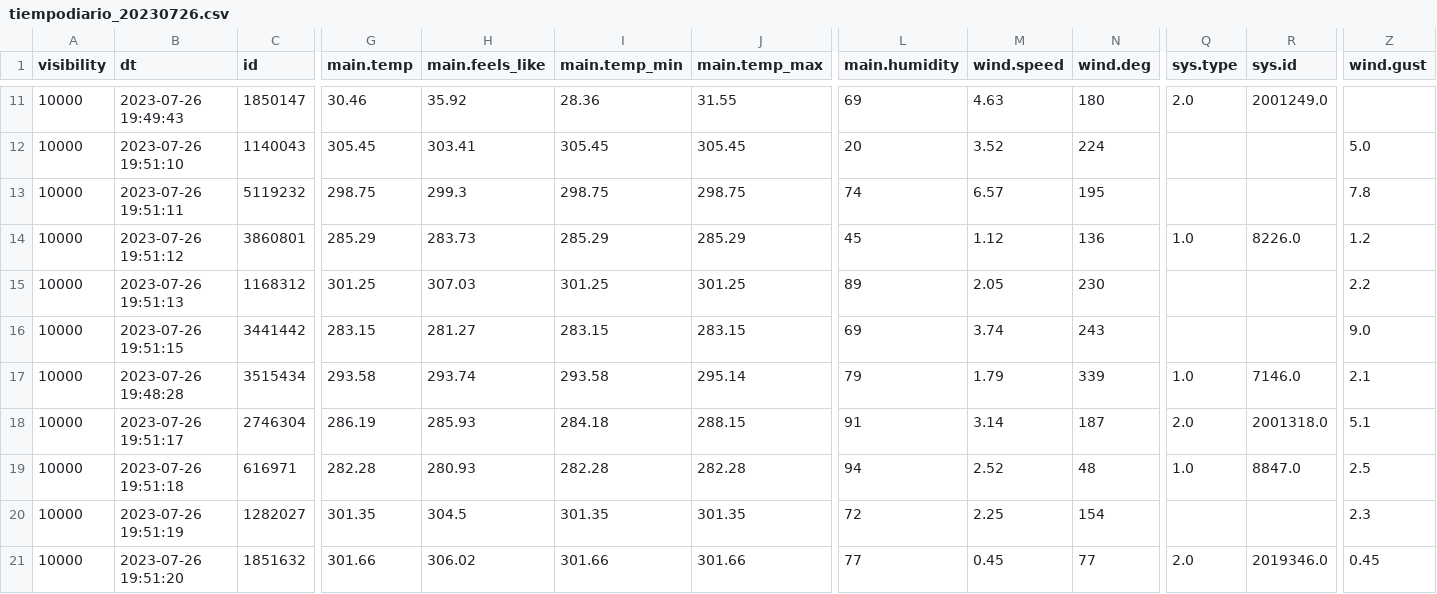
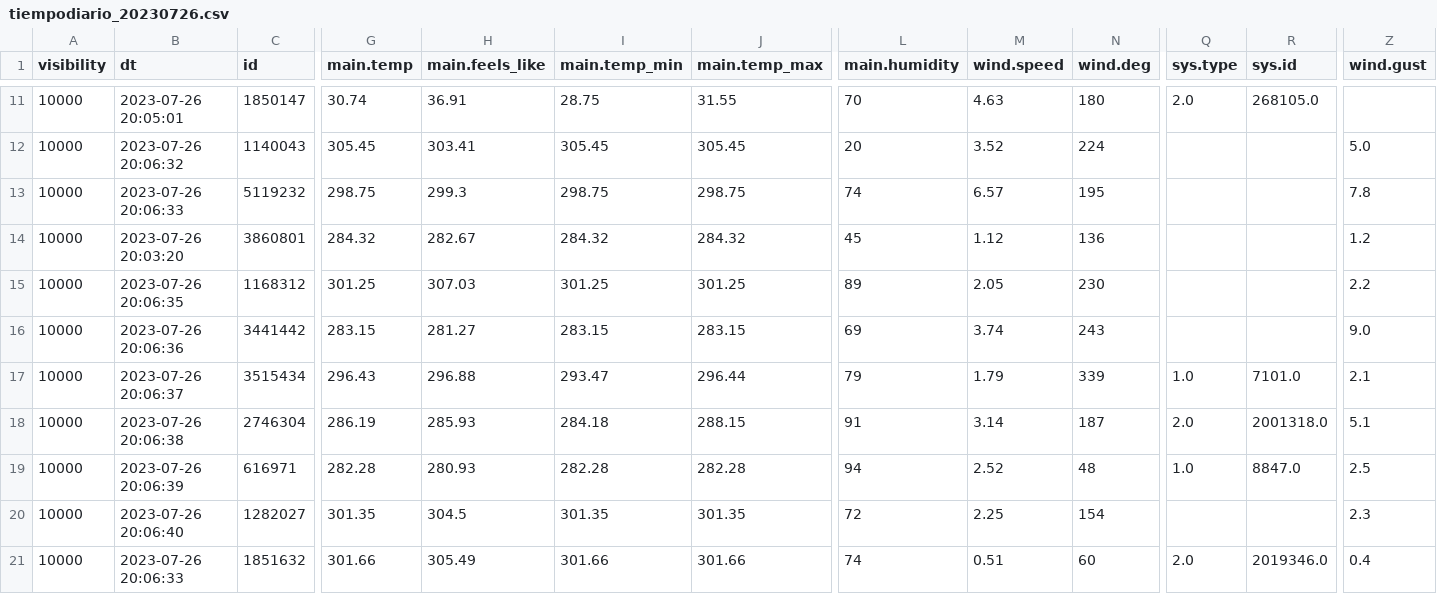
Before and after one commit to montexbjeliseo/DAChallenge, a CSV file: data_analytics/openweather/tiempodiario_20230726.csv, drawn as a sheet; only a part is shown, gaps mark what is left out; the diff covers the shown part only; the diff names each change by its address in the sheet, - before the commit and + after, or states it on an @@ line.

```diff
--- a/data_analytics/openweather/tiempodiario_20230726.csv
+++ b/data_analytics/openweather/tiempodiario_20230726.csv
-B11 (dt): 2023-07-26 19:49:43
+B11 (dt): 2023-07-26 20:05:01
-G11 (main.temp): 30.46
+G11 (main.temp): 30.74
-H11 (main.feels_like): 35.92
+H11 (main.feels_like): 36.91
-I11 (main.temp_min): 28.36
+I11 (main.temp_min): 28.75
-L11 (main.humidity): 69
+L11 (main.humidity): 70
-R11 (sys.id): 2001249.0
+R11 (sys.id): 268105.0
-B12 (dt): 2023-07-26 19:51:10
+B12 (dt): 2023-07-26 20:06:32
-B13 (dt): 2023-07-26 19:51:11
+B13 (dt): 2023-07-26 20:06:33
-B14 (dt): 2023-07-26 19:51:12
+B14 (dt): 2023-07-26 20:03:20
-G14 (main.temp): 285.29
+G14 (main.temp): 284.32
-H14 (main.feels_like): 283.73
+H14 (main.feels_like): 282.67
-I14 (main.temp_min): 285.29
+I14 (main.temp_min): 284.32
-J14 (main.temp_max): 285.29
+J14 (main.temp_max): 284.32
-Q14 (sys.type): 1.0
+Q14 (sys.type): (empty)
-R14 (sys.id): 8226.0
+R14 (sys.id): (empty)
-B15 (dt): 2023-07-26 19:51:13
+B15 (dt): 2023-07-26 20:06:35
-B16 (dt): 2023-07-26 19:51:15
+B16 (dt): 2023-07-26 20:06:36
-B17 (dt): 2023-07-26 19:48:28
+B17 (dt): 2023-07-26 20:06:37
-G17 (main.temp): 293.58
+G17 (main.temp): 296.43
-H17 (main.feels_like): 293.74
+H17 (main.feels_like): 296.88
-I17 (main.temp_min): 293.58
+I17 (main.temp_min): 293.47
-J17 (main.temp_max): 295.14
+J17 (main.temp_max): 296.44
-R17 (sys.id): 7146.0
+R17 (sys.id): 7101.0
-B18 (dt): 2023-07-26 19:51:17
+B18 (dt): 2023-07-26 20:06:38
-B19 (dt): 2023-07-26 19:51:18
+B19 (dt): 2023-07-26 20:06:39
-B20 (dt): 2023-07-26 19:51:19
+B20 (dt): 2023-07-26 20:06:40
-B21 (dt): 2023-07-26 19:51:20
+B21 (dt): 2023-07-26 20:06:33
-H21 (main.feels_like): 306.02
+H21 (main.feels_like): 305.49
-L21 (main.humidity): 77
+L21 (main.humidity): 74
-M21 (wind.speed): 0.45
+M21 (wind.speed): 0.51
-N21 (wind.deg): 77
+N21 (wind.deg): 60
-Z21 (wind.gust): 0.45
+Z21 (wind.gust): 0.4
```
Also changed, not shown: 1 added row, 1 removed row and 59 edited cells elsewhere in this file, 2 other files.
